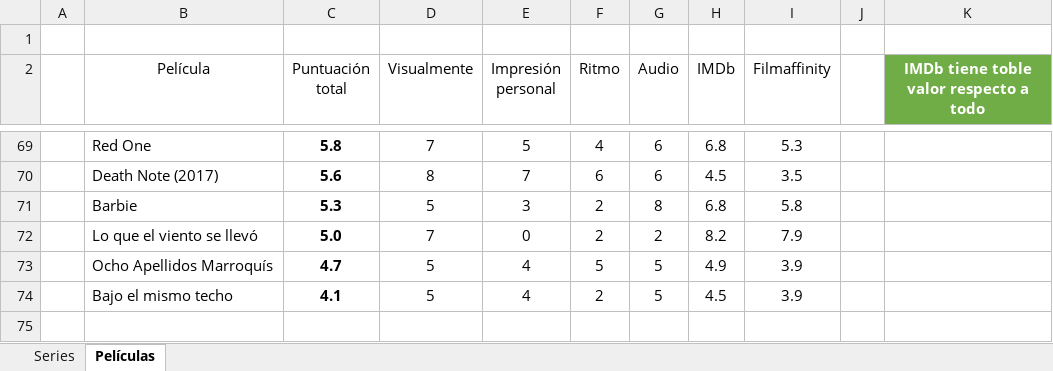
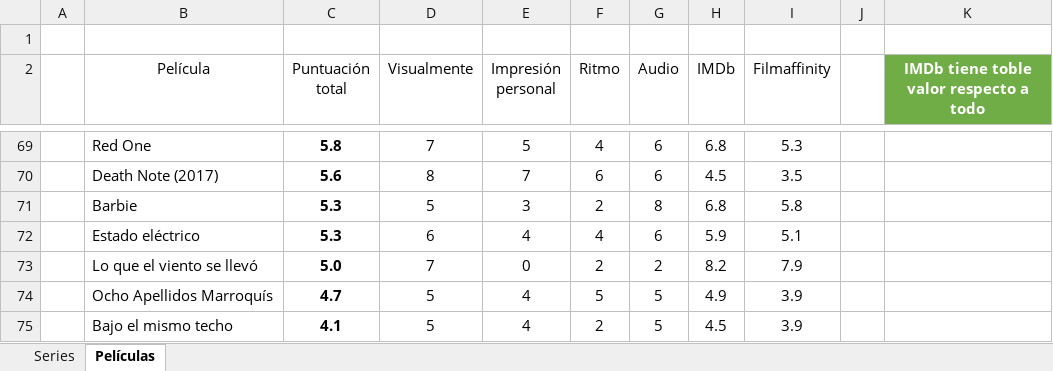
Before and after one commit to jarasa03/Calificacion-de-peliculas-y-series, an Excel workbook: Calificacion.xlsx, sheet Películas, drawn as a sheet; only a part is shown, gaps mark what is left out; values as stored, in another font and other column widths than the file's, no borders; table styles not drawn; the diff names each change by its address in the sheet, - before the commit and + after, or states it on an @@ line.

Commit message:
V. 58 Estado eléctrico

```diff
--- a/Calificacion.xlsx (sheet Películas)
+++ b/Calificacion.xlsx (sheet Películas)
+row 72:  | Estado eléctrico | 5.3 | 6 | 4 | 4 | 6 | 5.9 | 5.1
```
